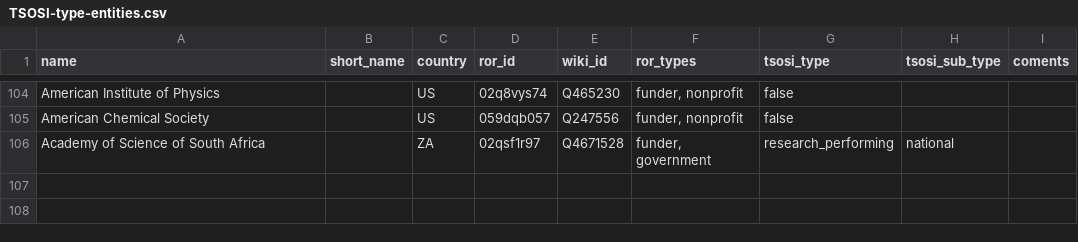
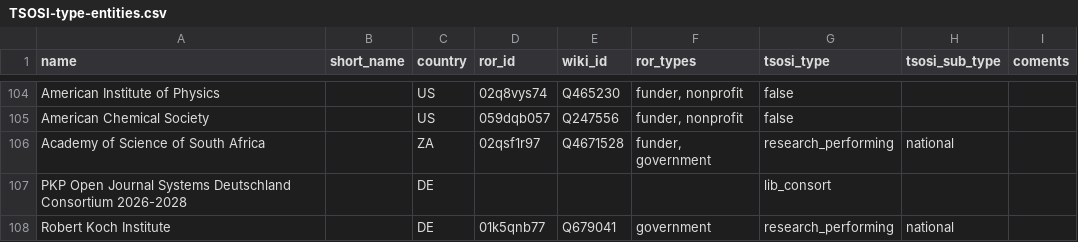
Before and after one commit to tsosi-org/type-entities, a CSV file: TSOSI-type-entities.csv, drawn as a sheet; only a part is shown, gaps mark what is left out.

Commit message:
add new tsosi_id
process explain in readme file
add the new tsosi_id

```diff
--- a/TSOSI-type-entities.csv
+++ b/TSOSI-type-entities.csv
@@ -106 +106,3 @@ American Chemical Society,,US,059dqb057,Q247556,"funder, nonprofit",false,,
 Academy of Science of South Africa,,ZA,02qsf1r97,Q4671528,"funder, government",research_performing,national,
+PKP Open Journal Systems Deutschland Consortium 2026-2028,,DE,,,,lib_consort,,
+Robert Koch Institute,,DE,01k5qnb77,Q679041,government,research_performing,national,
```
Also changed, not shown: 6 other files.
